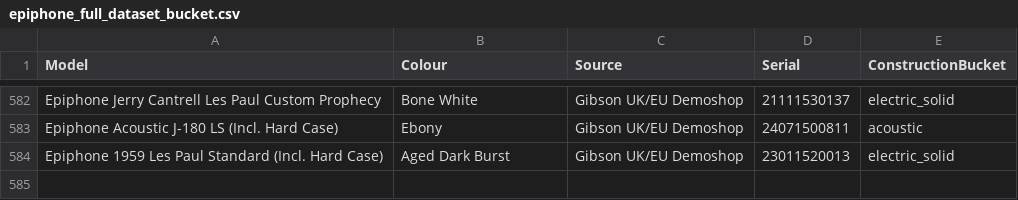
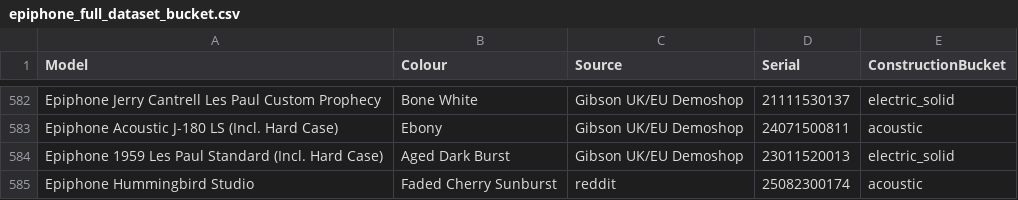
Before and after one commit to AndrewFischer/epiphone-serial-project, a CSV file: epiphone_full_dataset_bucket.csv, drawn as a sheet; only a part is shown, gaps mark what is left out.

Commit message:
Update epiphone_full_dataset_bucket.csv
Added a 23 from reddit.

```diff
--- a/epiphone_full_dataset_bucket.csv
+++ b/epiphone_full_dataset_bucket.csv
@@ -584 +584,2 @@ Epiphone Acoustic J-180 LS (Incl. Hard Case), Ebony,Gibson UK/EU Demoshop,240715
 Epiphone 1959 Les Paul Standard (Incl. Hard Case), Aged Dark Burst, Gibson UK/EU Demoshop,23011520013, electric_solid
+Epiphone Hummingbird Studio,Faded Cherry Sunburst ,reddit,25082300174,acoustic
```
